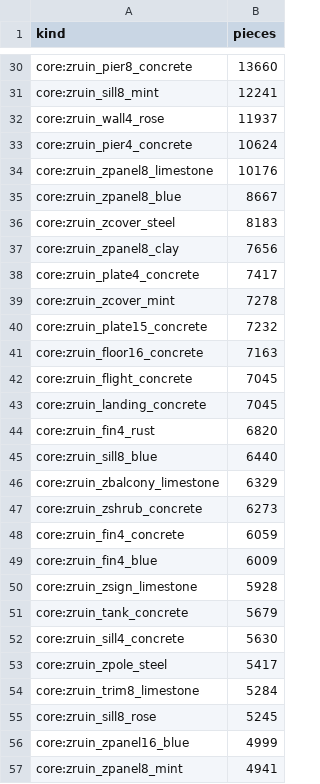
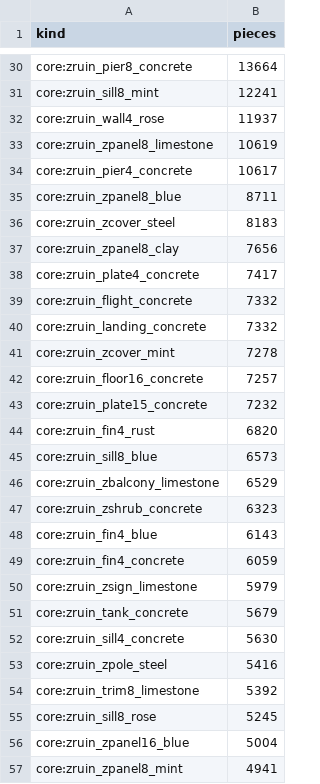
Before and after one commit to kodareef5/SNARK, a CSV file: assets/source/maps/tampa/reports/ruins5/blocks-by-kind.csv, drawn as a sheet; only a part is shown, gaps mark what is left out; the diff covers the shown part only.

Commit message:
tampa: round five rebuilt on main at 2,000 a chunk, two builds the same 95,690,507 bytes, every proof and walk passing, its busiest chunk 1,464, 18 refuges at twelve floors and one at sixteen

```diff
--- a/assets/source/maps/tampa/reports/ruins5/blocks-by-kind.csv
+++ b/assets/source/maps/tampa/reports/ruins5/blocks-by-kind.csv
@@ -30,7 +30,7 @@
-"core:zruin_pier8_concrete","13660"
+"core:zruin_pier8_concrete","13664"
 "core:zruin_sill8_mint","12241"
 "core:zruin_wall4_rose","11937"
-"core:zruin_pier4_concrete","10624"
-"core:zruin_zpanel8_limestone","10176"
-"core:zruin_zpanel8_blue","8667"
+"core:zruin_zpanel8_limestone","10619"
+"core:zruin_pier4_concrete","10617"
+"core:zruin_zpanel8_blue","8711"
 "core:zruin_zcover_steel","8183"
@@ -38,20 +38,20 @@
 "core:zruin_plate4_concrete","7417"
+"core:zruin_flight_concrete","7332"
+"core:zruin_landing_concrete","7332"
 "core:zruin_zcover_mint","7278"
+"core:zruin_floor16_concrete","7257"
 "core:zruin_plate15_concrete","7232"
-"core:zruin_floor16_concrete","7163"
-"core:zruin_flight_concrete","7045"
-"core:zruin_landing_concrete","7045"
 "core:zruin_fin4_rust","6820"
-"core:zruin_sill8_blue","6440"
-"core:zruin_zbalcony_limestone","6329"
-"core:zruin_zshrub_concrete","6273"
+"core:zruin_sill8_blue","6573"
+"core:zruin_zbalcony_limestone","6529"
+"core:zruin_zshrub_concrete","6323"
+"core:zruin_fin4_blue","6143"
 "core:zruin_fin4_concrete","6059"
-"core:zruin_fin4_blue","6009"
-"core:zruin_zsign_limestone","5928"
+"core:zruin_zsign_limestone","5979"
 "core:zruin_tank_concrete","5679"
 "core:zruin_sill4_concrete","5630"
-"core:zruin_zpole_steel","5417"
-"core:zruin_trim8_limestone","5284"
+"core:zruin_zpole_steel","5416"
+"core:zruin_trim8_limestone","5392"
 "core:zruin_sill8_rose","5245"
-"core:zruin_zpanel16_blue","4999"
+"core:zruin_zpanel16_blue","5004"
 "core:zruin_zpanel8_mint","4941"
```
Also changed, not shown: 10 added rows, 10 removed rows and 30 edited cells elsewhere in this file, assets/source/maps/tampa/reports/ruins5/pieces-by-kind.csv, 2 other files.
